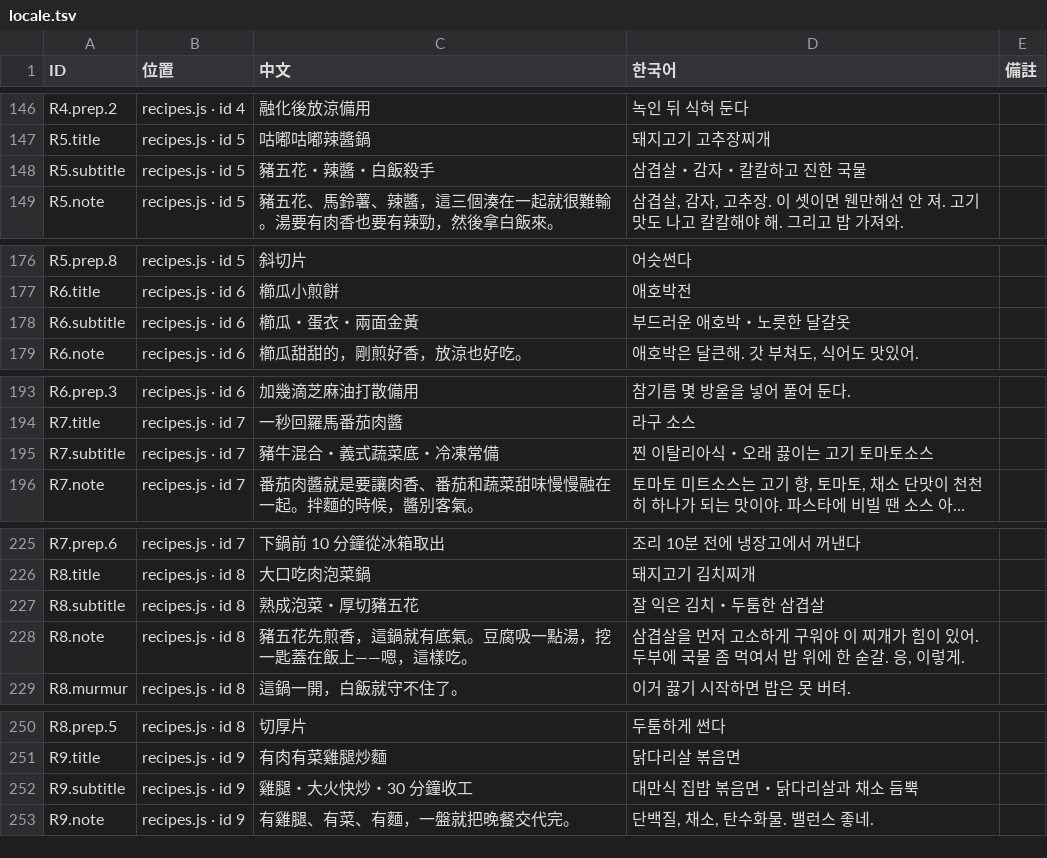
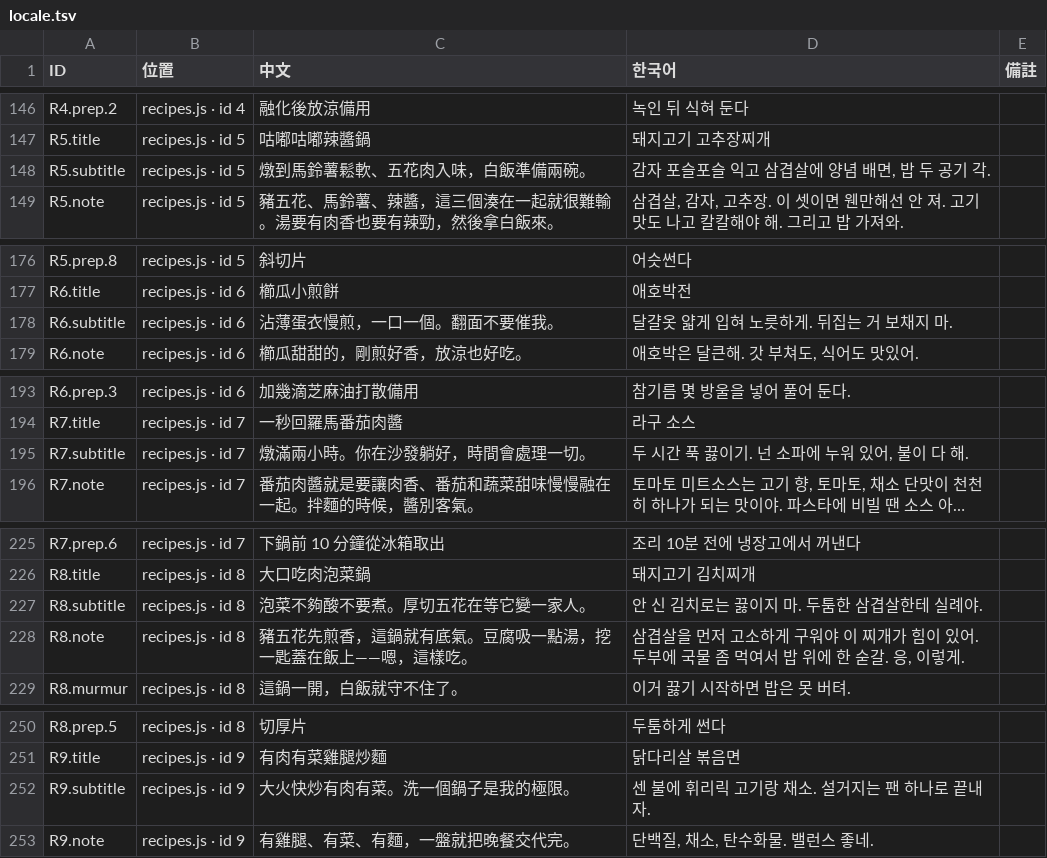
Before and after one commit to showbesun/bo-kitchen, a TSV file: locale.tsv, drawn as a sheet; only a part is shown, gaps mark what is left out; long unchanged cells end in …; the diff covers the shown part only; the diff names each change by its address in the sheet, - before the commit and + after, or states it on an @@ line.

```diff
--- a/locale.tsv
+++ b/locale.tsv
-C148 (中文): 豬五花・辣醬・白飯殺手
+C148 (中文): 燉到馬鈴薯鬆軟、五花肉入味，白飯準備兩碗。
-D148 (한국어): 삼겹살・감자・칼칼하고 진한 국물
+D148 (한국어): 감자 포슬포슬 익고 삼겹살에 양념 배면, 밥 두 공기 각.
-C178 (中文): 櫛瓜・蛋衣・兩面金黃
+C178 (中文): 沾薄蛋衣慢煎，一口一個。翻面不要催我。
-D178 (한국어): 부드러운 애호박・노릇한 달걀옷
+D178 (한국어): 달걀옷 얇게 입혀 노릇하게. 뒤집는 거 보채지 마.
-C195 (中文): 豬牛混合・義式蔬菜底・冷凍常備
+C195 (中文): 燉滿兩小時。你在沙發躺好，時間會處理一切。
-D195 (한국어): 찐 이탈리아식・오래 끓이는 고기 토마토소스
+D195 (한국어): 두 시간 푹 끓이기. 넌 소파에 누워 있어, 불이 다 해.
-C227 (中文): 熟成泡菜・厚切豬五花
+C227 (中文): 泡菜不夠酸不要煮。厚切五花在等它變一家人。
-D227 (한국어): 잘 익은 김치・두툼한 삼겹살
+D227 (한국어): 안 신 김치로는 끓이지 마. 두툼한 삼겹살한테 실례야.
-C252 (中文): 雞腿・大火快炒・30 分鐘收工
+C252 (中文): 大火快炒有肉有菜。洗一個鍋子是我的極限。
-D252 (한국어): 대만식 집밥 볶음면・닭다리살과 채소 듬뿍
+D252 (한국어): 센 불에 휘리릭 고기랑 채소. 설거지는 팬 하나로 끝내자.
```
Also changed, not shown: 3 added rows, 1 removed row and 40 edited cells elsewhere in this file, 4 other files.
